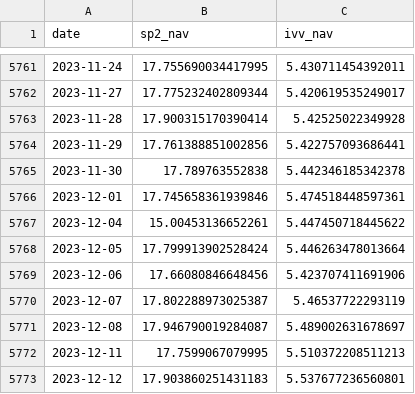
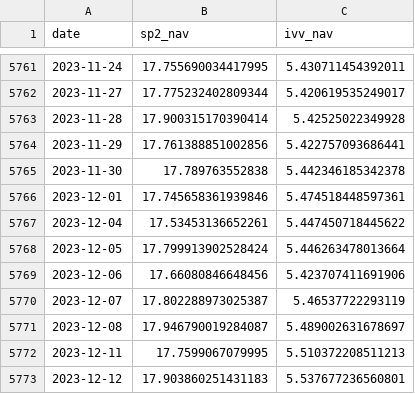
Before and after one commit to Tomashcv/TradingExecutionPlatform, a CSV file: contracts/research/phase_b0_canonical_sp2_ivv_path_v0.1.csv, drawn as a sheet; only a part is shown, gaps mark what is left out.

```diff
--- a/contracts/research/phase_b0_canonical_sp2_ivv_path_v0.1.csv
+++ b/contracts/research/phase_b0_canonical_sp2_ivv_path_v0.1.csv
@@ -5766,3 +5766,3 @@ date,sp2_nav,ivv_nav
 2023-12-01,17.745658361939846,5.474518448597361
-2023-12-04,15.00453136652261,5.447450718445622
+2023-12-04,17.53453136652261,5.447450718445622
 2023-12-05,17.799913902528424,5.446263478013664
```
Also changed, not shown: 21 other files.
